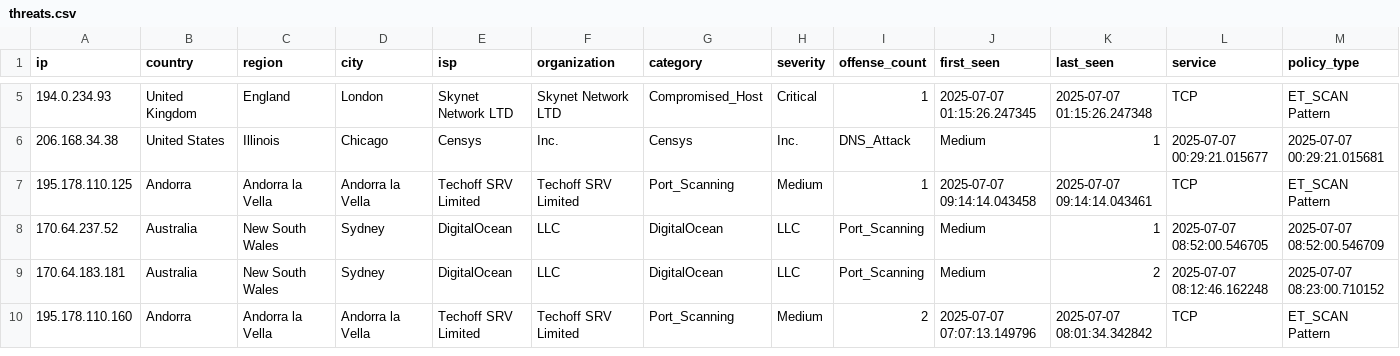
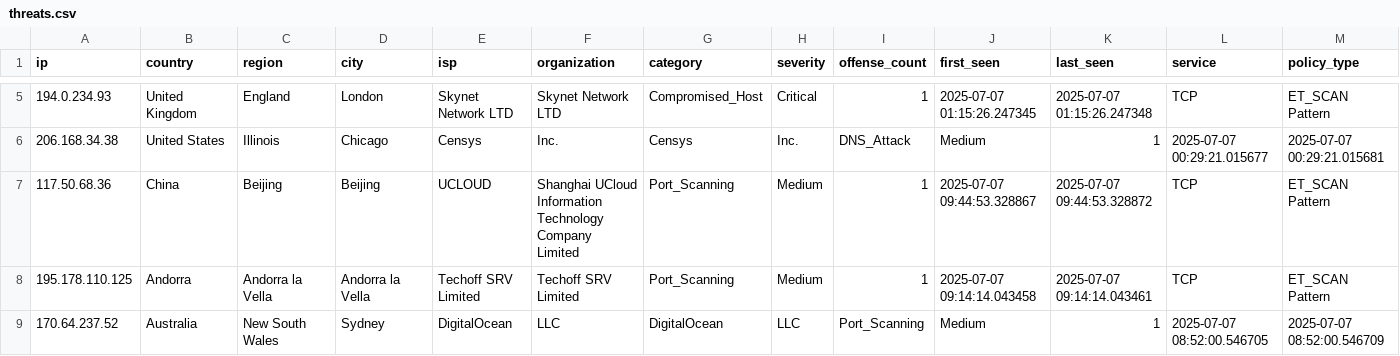
Before and after one commit to Tempest-Solutions-Company/threat-feeds, a CSV file: threats.csv, drawn as a sheet; only a part is shown, gaps mark what is left out; the shorter side is filled out with more unchanged rows; rows hold the shown columns only; the diff names each change by its address in the sheet, - before the commit and + after, or states it on an @@ line.

Commit message:
Update threats.csv - 2025-07-07 09:55:18 UTC

```diff
--- a/threats.csv
+++ b/threats.csv
+row 7: 117.50.68.36 | China | Beijing | Beijing | UCLOUD | Shanghai UCloud Information Technology Company Limited | Port_Scanning | Medium | 1 | 2025-07-07 09:44:53.328867 | 2025-07-07 09:44:53.328872 | TCP | ET_SCAN Pattern
```
